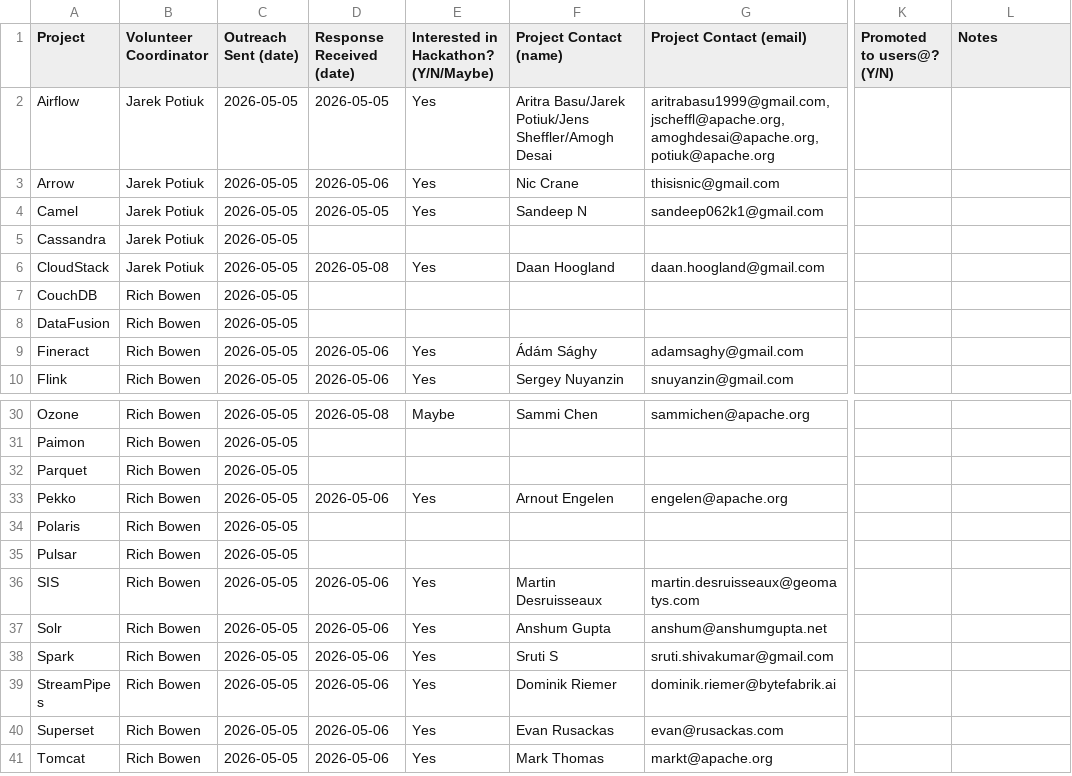
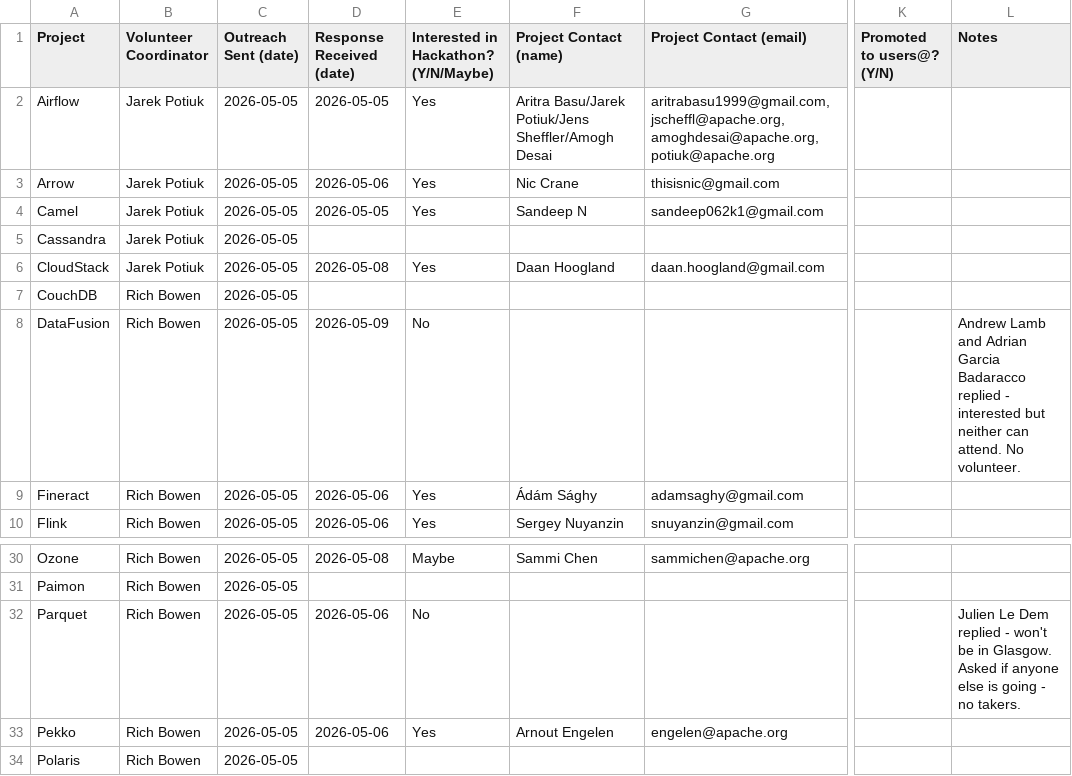
Before and after one commit to apache/comdev-events-site, a CSV file: source/events/2026/community-over-code/projects.csv, drawn as a sheet; only a part is shown, gaps mark what is left out; the shorter side is filled out with more unchanged rows; the diff names each change by its address in the sheet, - before the commit and + after, or states it on an @@ line.

Commit message:
Updated csv of projects that we're tracking.

```diff
--- a/source/events/2026/community-over-code/projects.csv
+++ b/source/events/2026/community-over-code/projects.csv
-D8 (Response Received (date)): (empty)
+D8 (Response Received (date)): 2026-05-09
-E8: (empty)
+E8: No
-L8 (Notes): (empty)
+L8 (Notes): Andrew Lamb and Adrian Garcia Badaracco replied - interested but neither can attend. No volunteer.
-D32 (Response Received (date)): (empty)
+D32 (Response Received (date)): 2026-05-06
-E32: (empty)
+E32: No
-L32 (Notes): (empty)
+L32 (Notes): Julien Le Dem replied - won't be in Glasgow. Asked if anyone else is going - no takers.
```
